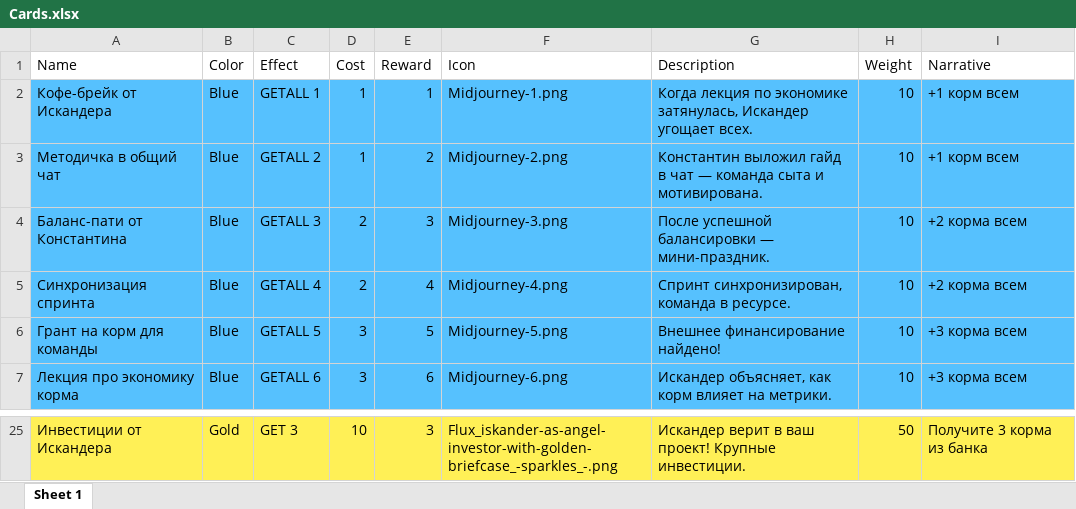
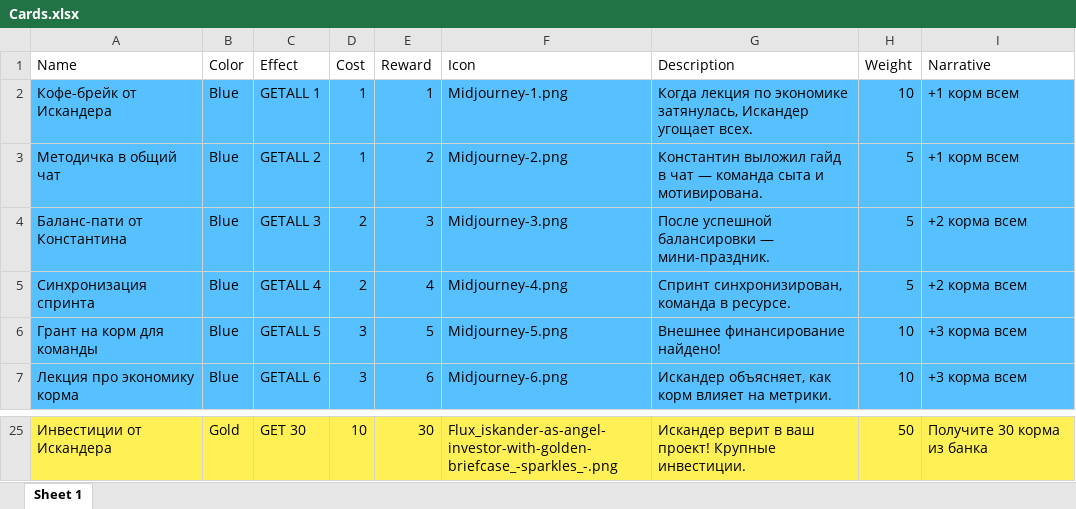
Before and after one commit to RelaxerR/TinyCityCardGame_online, an Excel workbook: Cards.xlsx, sheet Sheet 1, drawn as a sheet; only a part is shown, gaps mark what is left out; values as stored, in another font and other column widths than the file's, no borders; the diff covers the shown part only; the diff names each change by its address in the sheet, - before the commit and + after, or states it on an @@ line.

```diff
--- a/Cards.xlsx (sheet Sheet 1)
+++ b/Cards.xlsx (sheet Sheet 1)
-H3:H5 (Weight): 10
+H3:H5 (Weight): 5
-C25 (Effect): GET 3
+C25 (Effect): GET 30
-E25 (Reward): 3
+E25 (Reward): 30
-I25 (Narrative): Получите 3 корма из банка
+I25 (Narrative): Получите 30 корма из банка
```
Also changed, not shown: 31 edited cells elsewhere in this sheet, 6 other files.
